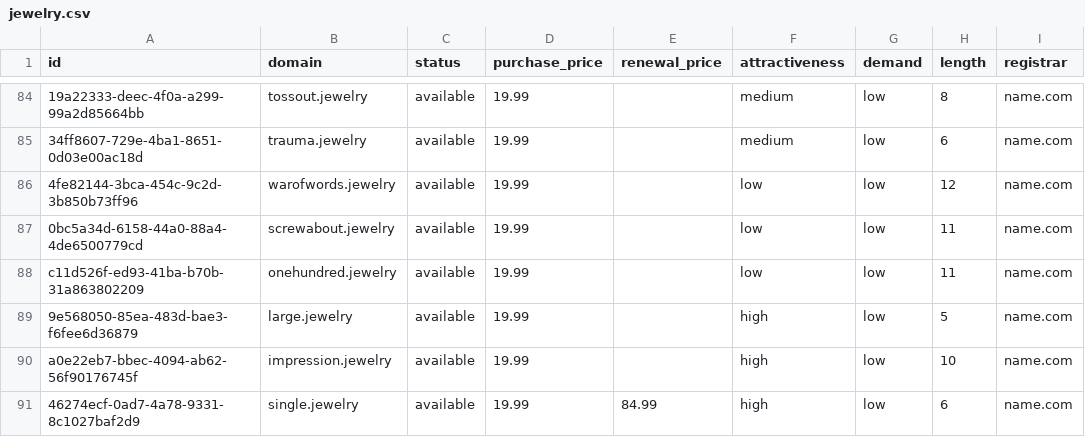
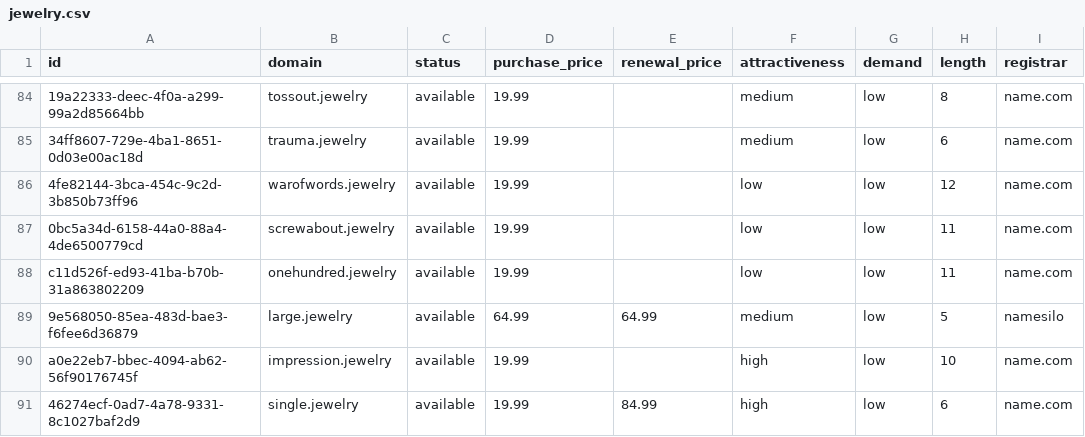
Before and after one commit to UniqueDomains/jewelry-oneword-domains, a CSV file: jewelry.csv, drawn as a sheet; only a part is shown, gaps mark what is left out; the diff names each change by its address in the sheet, - before the commit and + after, or states it on an @@ line.

Commit message:
Domains update

```diff
--- a/jewelry.csv
+++ b/jewelry.csv
-D89 (purchase_price): 19.99
+D89 (purchase_price): 64.99
-E89 (renewal_price): (empty)
+E89 (renewal_price): 64.99
-F89 (attractiveness): high
+F89 (attractiveness): medium
-I89 (registrar): name.com
+I89 (registrar): namesilo
```
Also changed, not shown: 4 other files.
